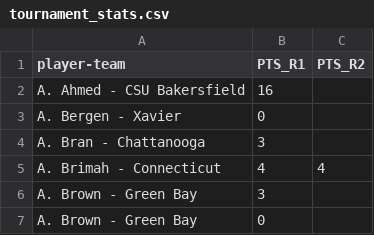
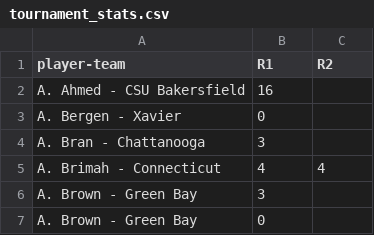
Before and after one commit to jdicello/NCAA_Player_Pool, a CSV file: output/tournament_stats.csv, drawn as a sheet; only a part is shown.

Commit message:
tournament parser parses all rounds.

```diff
--- a/output/tournament_stats.csv
+++ b/output/tournament_stats.csv
@@ -1,2 +1,2 @@
-player-team,PTS_R1,PTS_R2
+player-team,R1,R2
 A. Ahmed - CSU Bakersfield,16,
```
Also changed, not shown: 1 other file.
